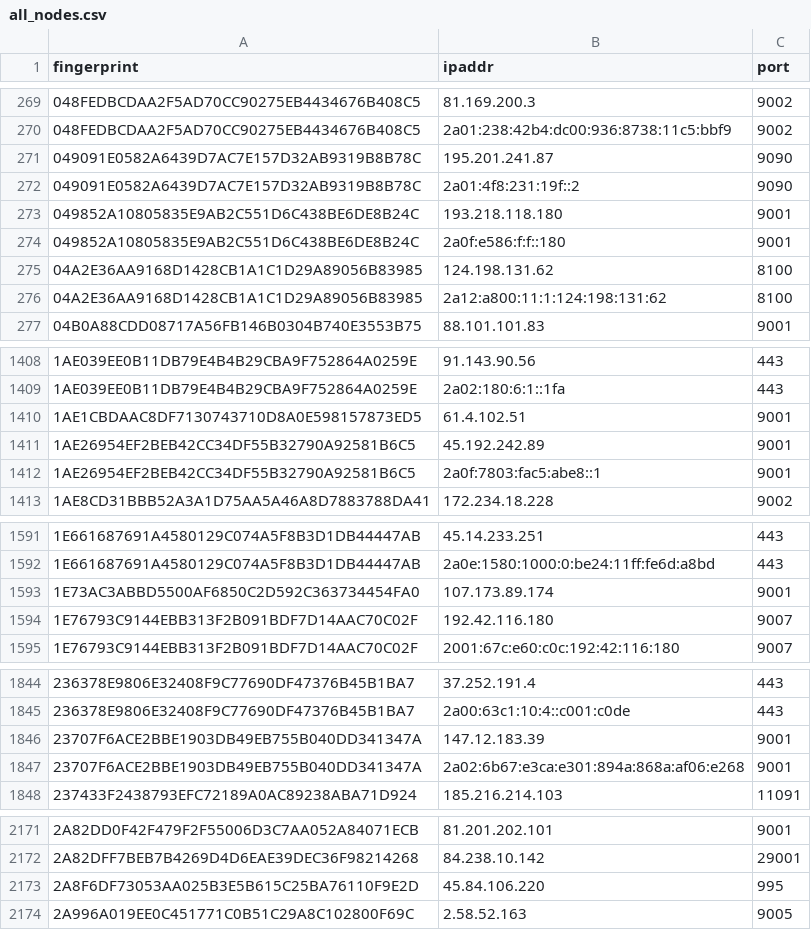
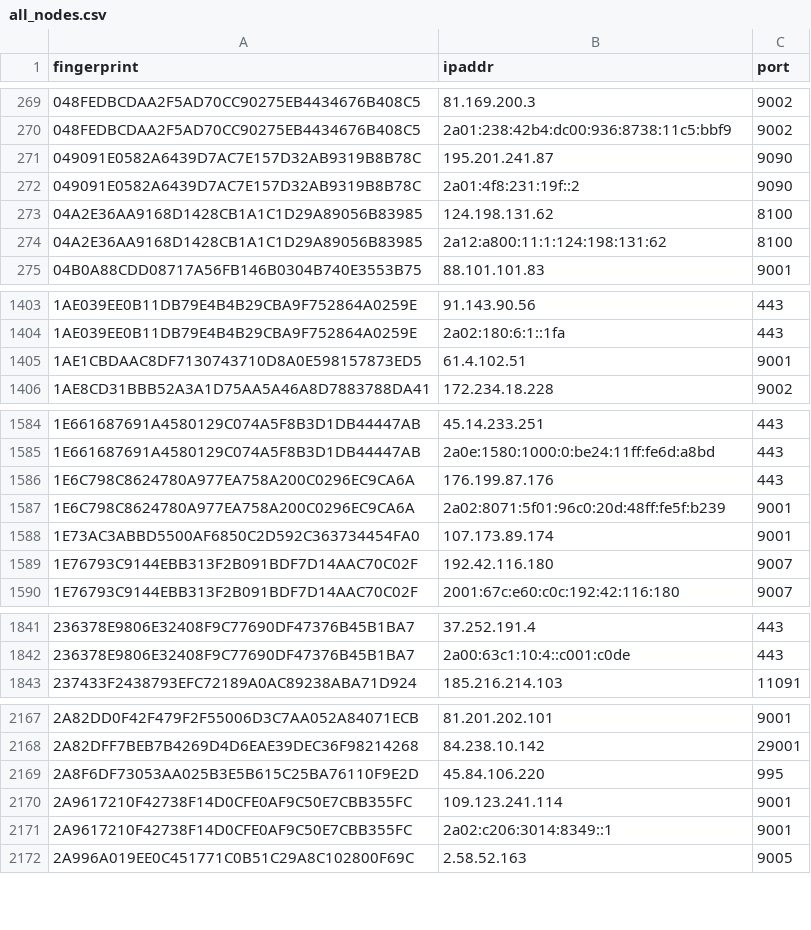
Before and after one commit to 0xPratikPatil/peel-the-net, a CSV file: dataset/all_nodes.csv, drawn as a sheet; only a part is shown, gaps mark what is left out; removed rows and columns are numbered as before the commit, all else as after; the diff covers the shown part only; the diff names each change by its address in the sheet, - before the commit and + after, or states it on an @@ line.

Commit message:
chore(dataset): update tor nodes [CI]

```diff
--- a/dataset/all_nodes.csv
+++ b/dataset/all_nodes.csv
-row 273: 049852A10805835E9AB2C551D6C438BE6DE8B24C | 193.218.118.180 | 9001
-row 274: 049852A10805835E9AB2C551D6C438BE6DE8B24C | 2a0f:e586:f:f::180 | 9001
-row 1411: 1AE26954EF2BEB42CC34DF55B32790A92581B6C5 | 45.192.242.89 | 9001
-row 1412: 1AE26954EF2BEB42CC34DF55B32790A92581B6C5 | 2a0f:7803:fac5:abe8::1 | 9001
+row 1586: 1E6C798C8624780A977EA758A200C0296EC9CA6A | 176.199.87.176 | 443
+row 1587: 1E6C798C8624780A977EA758A200C0296EC9CA6A | 2a02:8071:5f01:96c0:20d:48ff:fe5f:b239 | 9001
-row 1846: 23707F6ACE2BBE1903DB49EB755B040DD341347A | 147.12.183.39 | 9001
-row 1847: 23707F6ACE2BBE1903DB49EB755B040DD341347A | 2a02:6b67:e3ca:e301:894a:868a:af06:e268 | 9001
+row 2170: 2A9617210F42738F14D0CFE0AF9C50E7CBB355FC | 109.123.241.114 | 9001
+row 2171: 2A9617210F42738F14D0CFE0AF9C50E7CBB355FC | 2a02:c206:3014:8349::1 | 9001
```
Also changed, not shown: 23 added rows, 25 removed rows and 7 edited cells elsewhere in this file, dataset/exit_nodes.csv, dataset/guard_nodes.csv, 3 other files.
